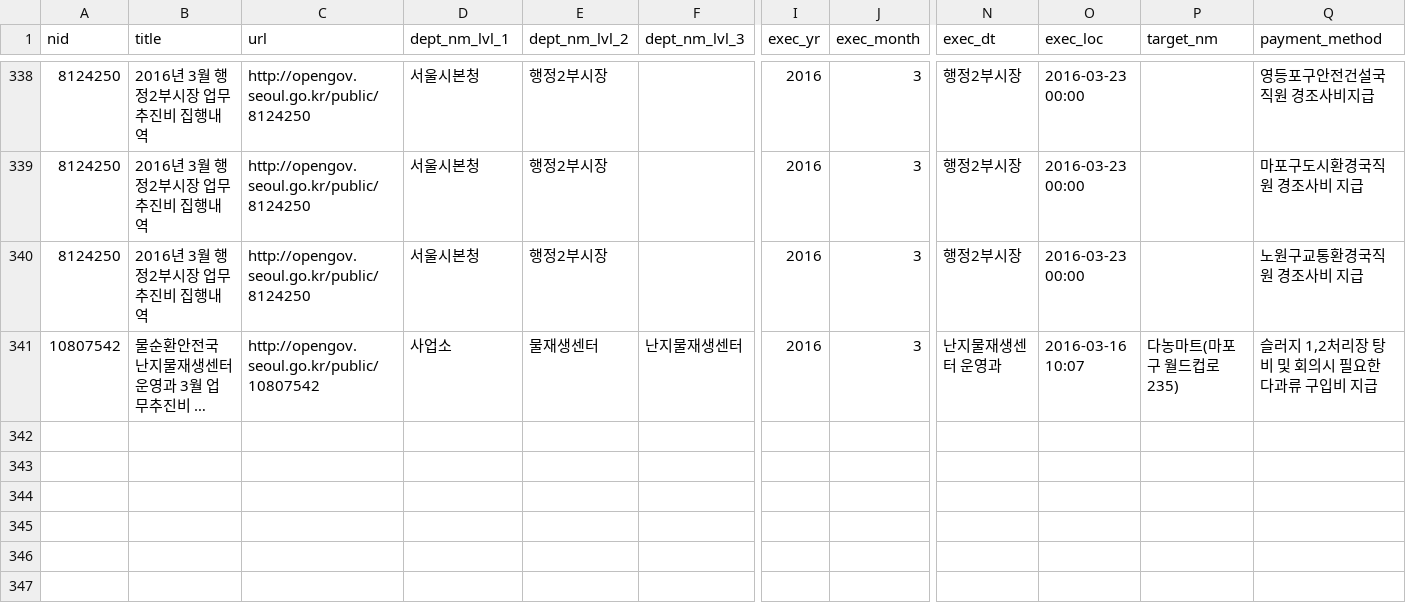
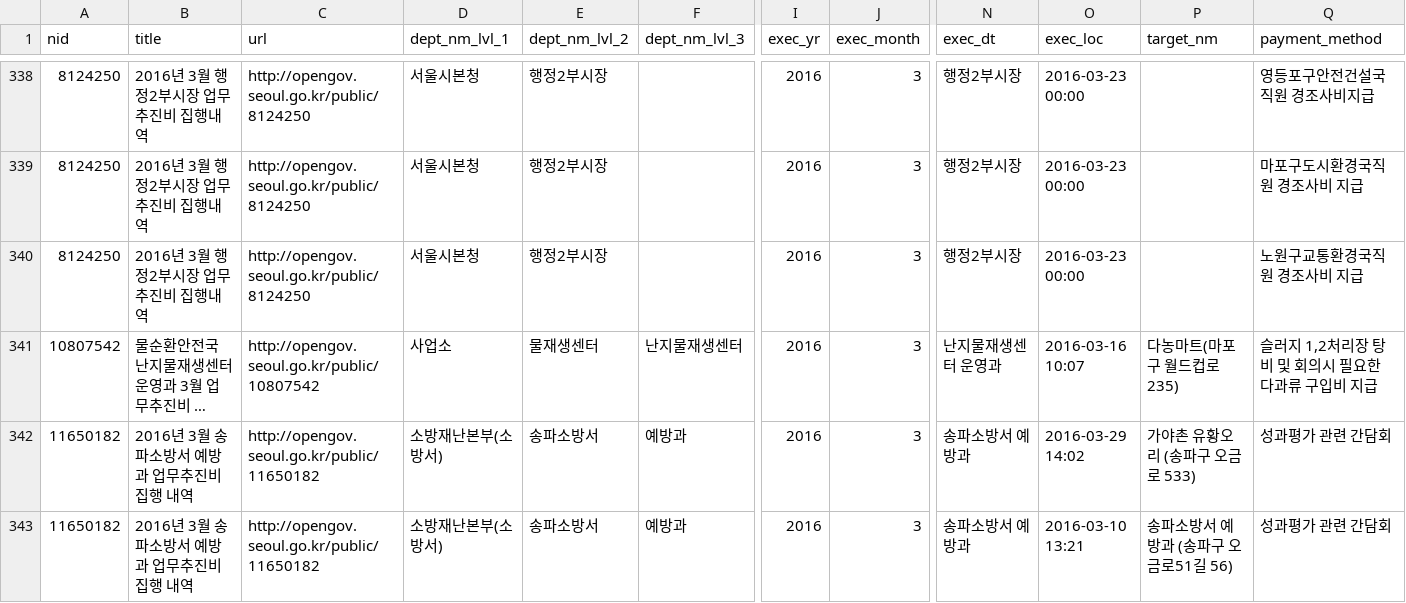
Before and after one commit to LEESUAJE1978/opengov, a CSV file: expense_list2016/201603_expense_list.csv, drawn as a sheet; only a part is shown, gaps mark what is left out; long unchanged cells end in …; rows hold the shown columns only; the diff names each change by its address in the sheet, - before the commit and + after, or states it on an @@ line.

Commit message:
2016 업무추진비 목록

```diff
--- a/expense_list2016/201603_expense_list.csv
+++ b/expense_list2016/201603_expense_list.csv
+row 342: 11650182 | 2016년 3월 송파소방서 예방과 업무추진비 집행 내역 | http://opengov.seoul.go.kr/public/11650182 | 소방재난본부(소방서) | 송파소방서 | 예방과 | 2016 | 3 | 송파소방서 예방과 | 2016-03-29 14:02 | 가야촌 유황오리 (송파구 오금로 533) | 성과평가 관련 간담회
+row 343: 11650182 | 2016년 3월 송파소방서 예방과 업무추진비 집행 내역 | http://opengov.seoul.go.kr/public/11650182 | 소방재난본부(소방서) | 송파소방서 | 예방과 | 2016 | 3 | 송파소방서 예방과 | 2016-03-10 13:21 | 송파소방서 예방과 (송파구 오금로51길 56) | 성과평가 관련 간담회
```
Also changed, not shown: expense_list2016/201610_expense_list.csv, 26 other files.
